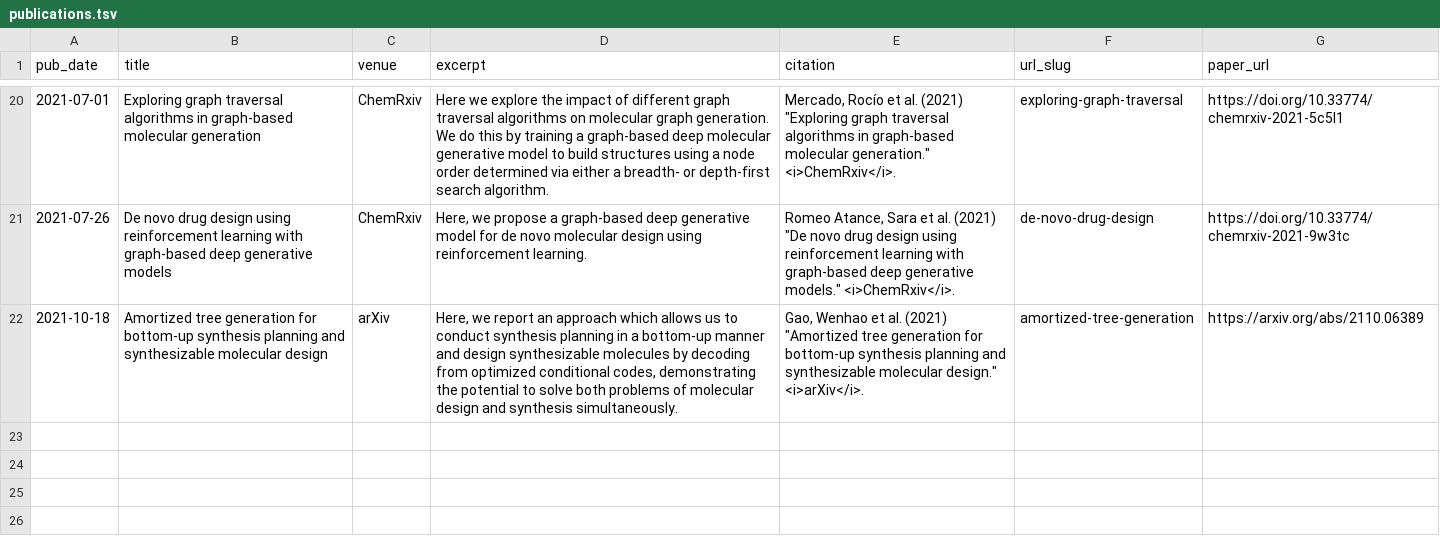
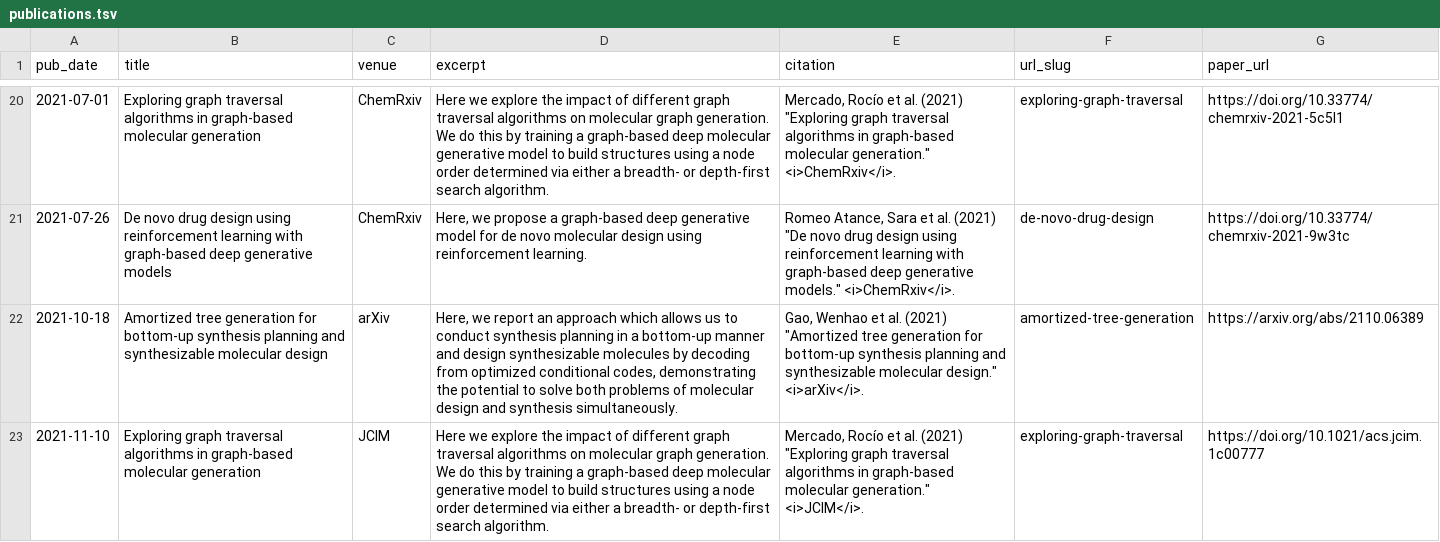
Before and after one commit to rociomer/rociomer.github.io, a TSV file: markdown_generator/publications.tsv, drawn as a sheet; only a part is shown, gaps mark what is left out; the diff names each change by its address in the sheet, - before the commit and + after, or states it on an @@ line.

Commit message:
Updated Talks and Publications, updated News

```diff
--- a/markdown_generator/publications.tsv
+++ b/markdown_generator/publications.tsv
+row 23: 2021-11-10 | Exploring graph traversal algorithms in graph-based molecular generation | JCIM | Here we explore the impact of different graph traversal algorithms on molecular graph generation. We do this by training a graph-based deep molecular generative model to build structures using a node order determined via either a breadth- or depth-first search algorithm. | Mercado, Rocío et al. (2021) "Exploring graph traversal algorithms in graph-based molecular generation." <i>JCIM</i>. | exploring-graph-traversal | https://doi.org/10.1021/acs.jcim.1c00777
```
Also changed, not shown: markdown_generator/talks.tsv, 4 other files.
